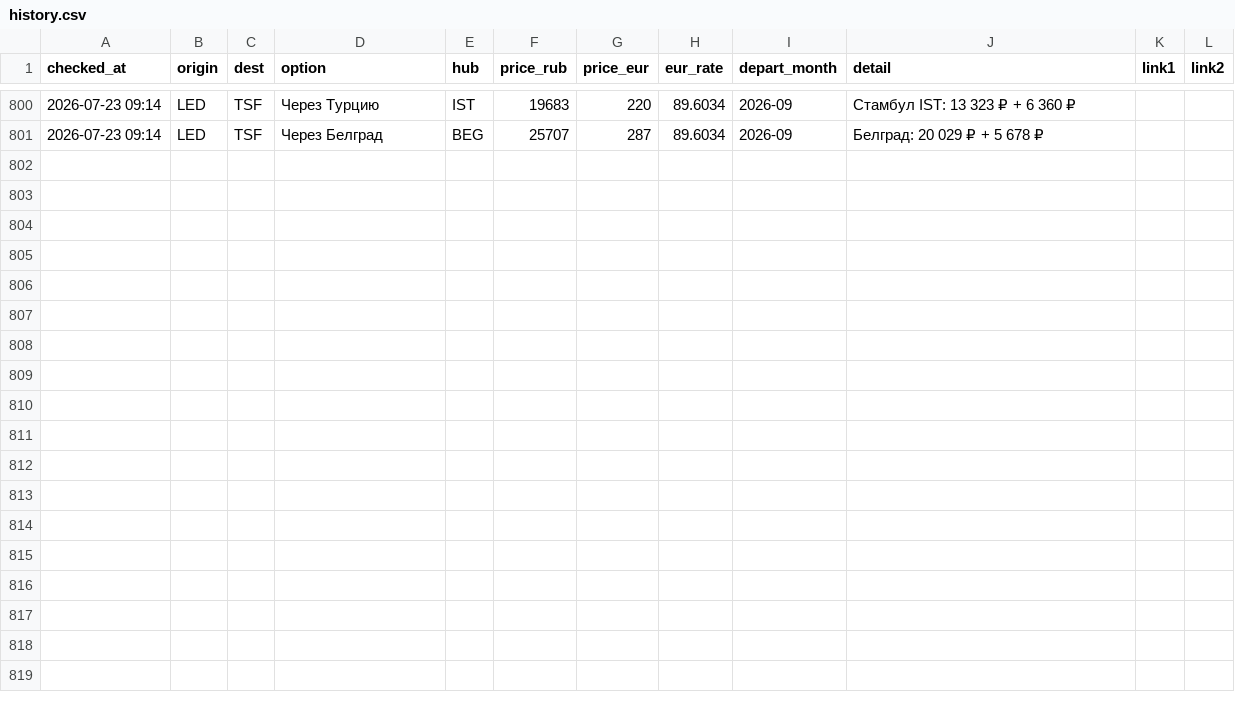
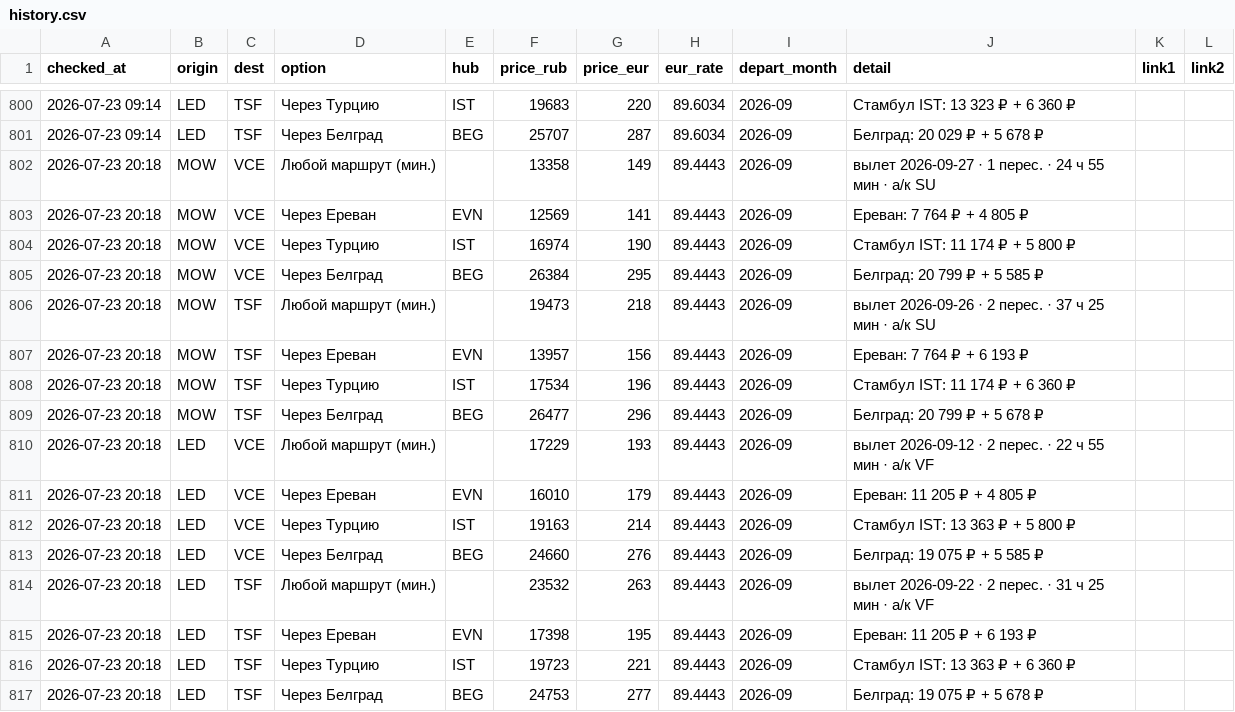
Before and after one commit to timidlia/flyit, a CSV file: data/history.csv, drawn as a sheet; only a part is shown, gaps mark what is left out; the diff names each change by its address in the sheet, - before the commit and + after, or states it on an @@ line.

```diff
--- a/data/history.csv
+++ b/data/history.csv
+row 802: 2026-07-23 20:18 | MOW | VCE | Любой маршрут (мин.) |  | 13358 | 149 | 89.4443 | 2026-09 | вылет 2026-09-27 · 1 перес. · 24 ч 55 мин · a/к SU
+row 803: 2026-07-23 20:18 | MOW | VCE | Через Ереван | EVN | 12569 | 141 | 89.4443 | 2026-09 | Ереван: 7 764 ₽ + 4 805 ₽
+row 804: 2026-07-23 20:18 | MOW | VCE | Через Турцию | IST | 16974 | 190 | 89.4443 | 2026-09 | Стамбул IST: 11 174 ₽ + 5 800 ₽
+row 805: 2026-07-23 20:18 | MOW | VCE | Через Белград | BEG | 26384 | 295 | 89.4443 | 2026-09 | Белград: 20 799 ₽ + 5 585 ₽
+row 806: 2026-07-23 20:18 | MOW | TSF | Любой маршрут (мин.) |  | 19473 | 218 | 89.4443 | 2026-09 | вылет 2026-09-26 · 2 перес. · 37 ч 25 мин · a/к SU
+row 807: 2026-07-23 20:18 | MOW | TSF | Через Ереван | EVN | 13957 | 156 | 89.4443 | 2026-09 | Ереван: 7 764 ₽ + 6 193 ₽
+row 808: 2026-07-23 20:18 | MOW | TSF | Через Турцию | IST | 17534 | 196 | 89.4443 | 2026-09 | Стамбул IST: 11 174 ₽ + 6 360 ₽
+row 809: 2026-07-23 20:18 | MOW | TSF | Через Белград | BEG | 26477 | 296 | 89.4443 | 2026-09 | Белград: 20 799 ₽ + 5 678 ₽
+row 810: 2026-07-23 20:18 | LED | VCE | Любой маршрут (мин.) |  | 17229 | 193 | 89.4443 | 2026-09 | вылет 2026-09-12 · 2 перес. · 22 ч 55 мин · a/к VF
+row 811: 2026-07-23 20:18 | LED | VCE | Через Ереван | EVN | 16010 | 179 | 89.4443 | 2026-09 | Ереван: 11 205 ₽ + 4 805 ₽
+row 812: 2026-07-23 20:18 | LED | VCE | Через Турцию | IST | 19163 | 214 | 89.4443 | 2026-09 | Стамбул IST: 13 363 ₽ + 5 800 ₽
+row 813: 2026-07-23 20:18 | LED | VCE | Через Белград | BEG | 24660 | 276 | 89.4443 | 2026-09 | Белград: 19 075 ₽ + 5 585 ₽
+row 814: 2026-07-23 20:18 | LED | TSF | Любой маршрут (мин.) |  | 23532 | 263 | 89.4443 | 2026-09 | вылет 2026-09-22 · 2 перес. · 31 ч 25 мин · a/к VF
+row 815: 2026-07-23 20:18 | LED | TSF | Через Ереван | EVN | 17398 | 195 | 89.4443 | 2026-09 | Ереван: 11 205 ₽ + 6 193 ₽
+row 816: 2026-07-23 20:18 | LED | TSF | Через Турцию | IST | 19723 | 221 | 89.4443 | 2026-09 | Стамбул IST: 13 363 ₽ + 6 360 ₽
+row 817: 2026-07-23 20:18 | LED | TSF | Через Белград | BEG | 24753 | 277 | 89.4443 | 2026-09 | Белград: 19 075 ₽ + 5 678 ₽
```
Also changed, not shown: 1 other file.
